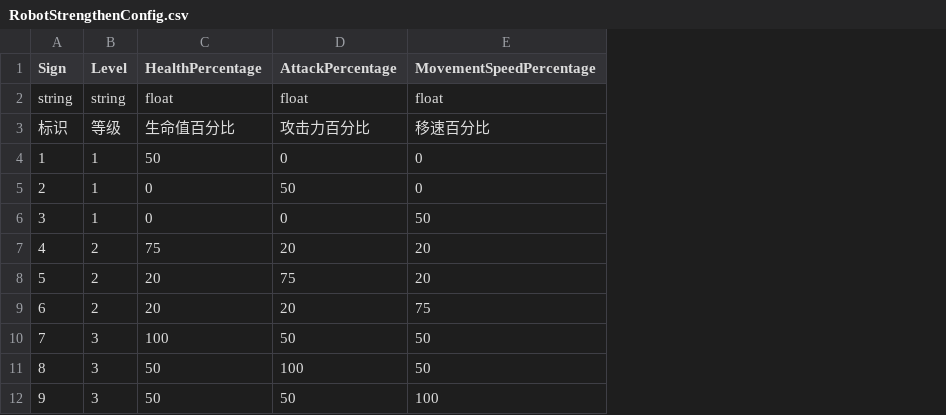
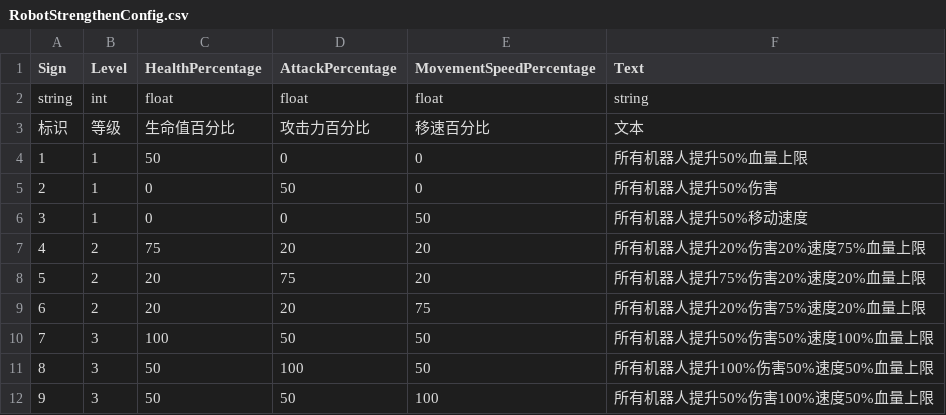
Before and after one commit to WH961230/Cube, a CSV file: Assets/StreamingAssets/Csv/RobotStrengthenConfig.csv, drawn as a sheet; the diff names each change by its address in the sheet, - before the commit and + after, or states it on an @@ line.

```diff
--- a/Assets/StreamingAssets/Csv/RobotStrengthenConfig.csv
+++ b/Assets/StreamingAssets/Csv/RobotStrengthenConfig.csv
+column F (Text), rows 2-12: string | 文本 | 所有机器人提升50%血量上限 | 所有机器人提升50%伤害 | 所有机器人提升50%移动速度 | 所有机器人提升20%伤害20%速度75%血量上限 | 所有机器人提升75%伤害20%速度20%血量上限 | 所有机器人提升20%伤害75%速度20%血量上限 | 所有机器人提升50%伤害50%速度100%血量上限 | 所有机器人提升100%伤害50%速度50%血量上限 | 所有机器人提升50%伤害100%速度50%血量上限
-B2 (Level): string
+B2 (Level): int
```
Also changed, not shown: Assets/StreamingAssets/Csv/ObjConfig.csv, 16 other files.
